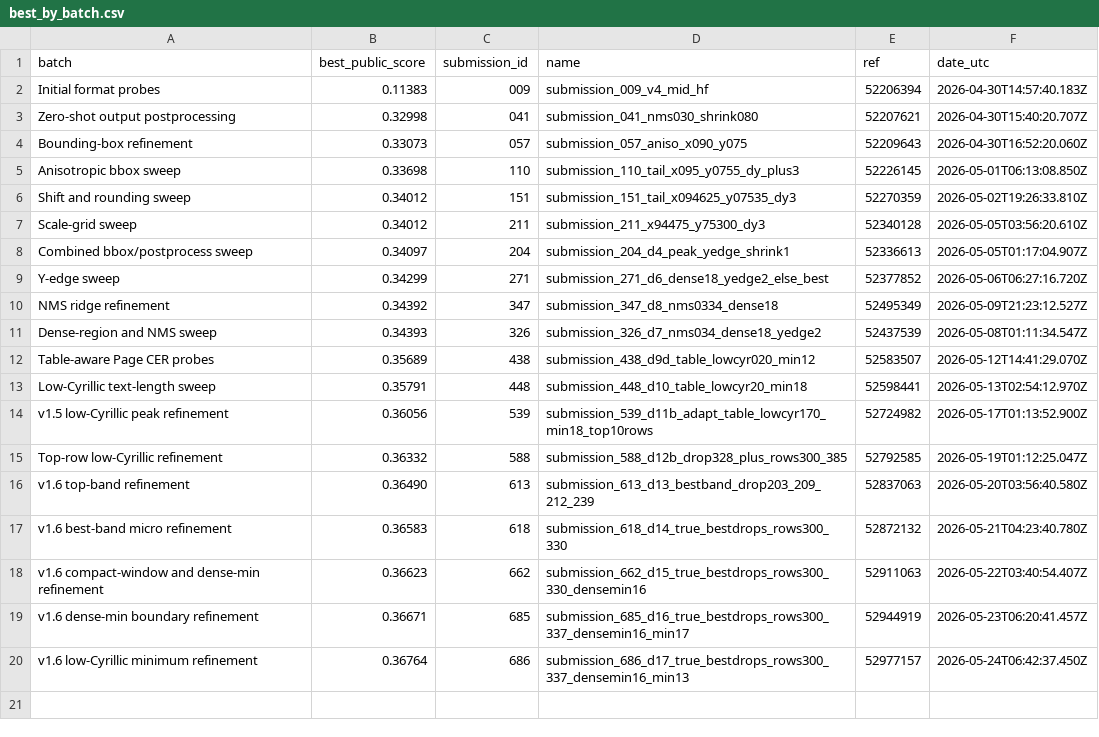
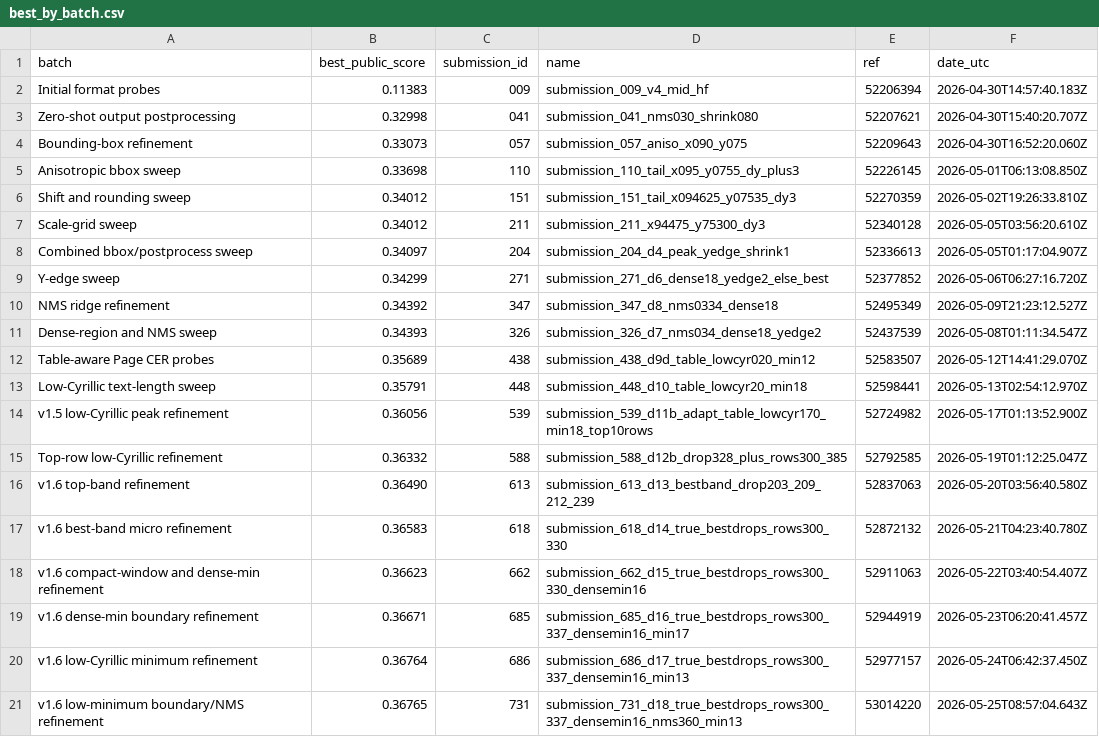
Before and after one commit to Beiciccc/handwritten-to-data-experiments, a CSV file: data/best_by_batch.csv, drawn as a sheet; the diff names each change by its address in the sheet, - before the commit and + after, or states it on an @@ line.

```diff
--- a/data/best_by_batch.csv
+++ b/data/best_by_batch.csv
+row 21: v1.6 low-minimum boundary/NMS refinement | 0.36765 | 731 | submission_731_d18_true_bestdrops_rows300_337_densemin16_nms360_min13 | 53014220 | 2026-05-25T08:57:04.643Z
```
Also changed, not shown: data/top_submissions.csv, 3 other files.
